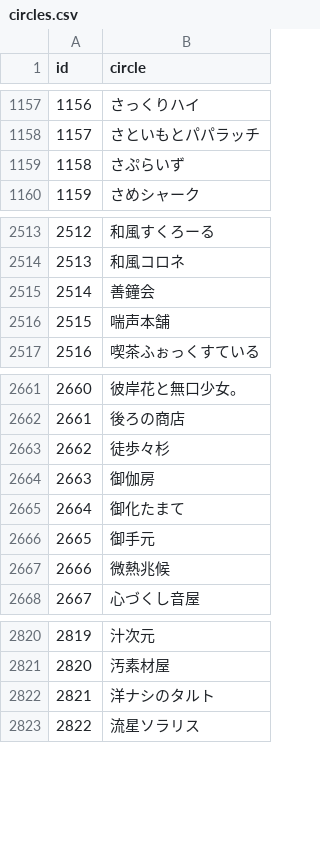
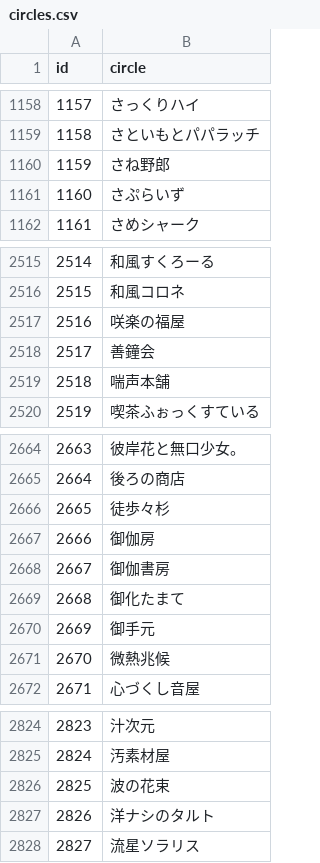
Before and after one commit to MASAYUKI-MORITA/kuppuku_database, a CSV file: circles.csv, drawn as a sheet; only a part is shown, gaps mark what is left out; the diff covers the shown part only; the diff names each change by its address in the sheet, - before the commit and + after, or states it on an @@ line.

```diff
--- a/circles.csv
+++ b/circles.csv
@@ column A (id) renumbered from row 335 down @@
+row 1160: 1159 | さね野郎
+row 2517: 2516 | 咲楽の福屋
+row 2668: 2667 | 御伽書房
+row 2826: 2825 | 波の花束
```
Also changed, not shown: 3 added rows and 2 removed rows elsewhere in this file, voice_actors.csv, 6 other files.
